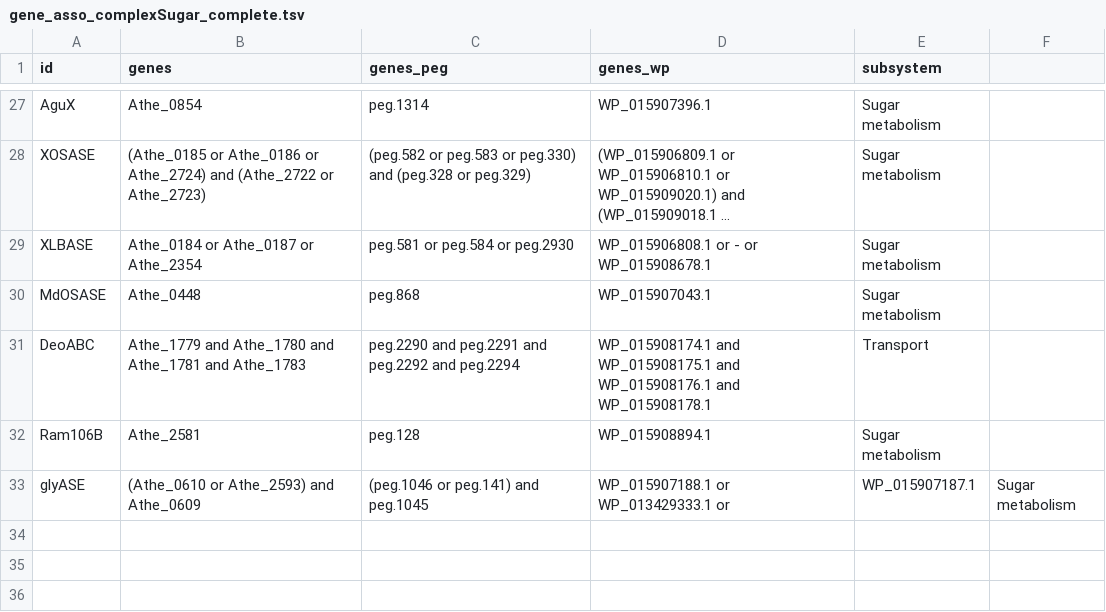
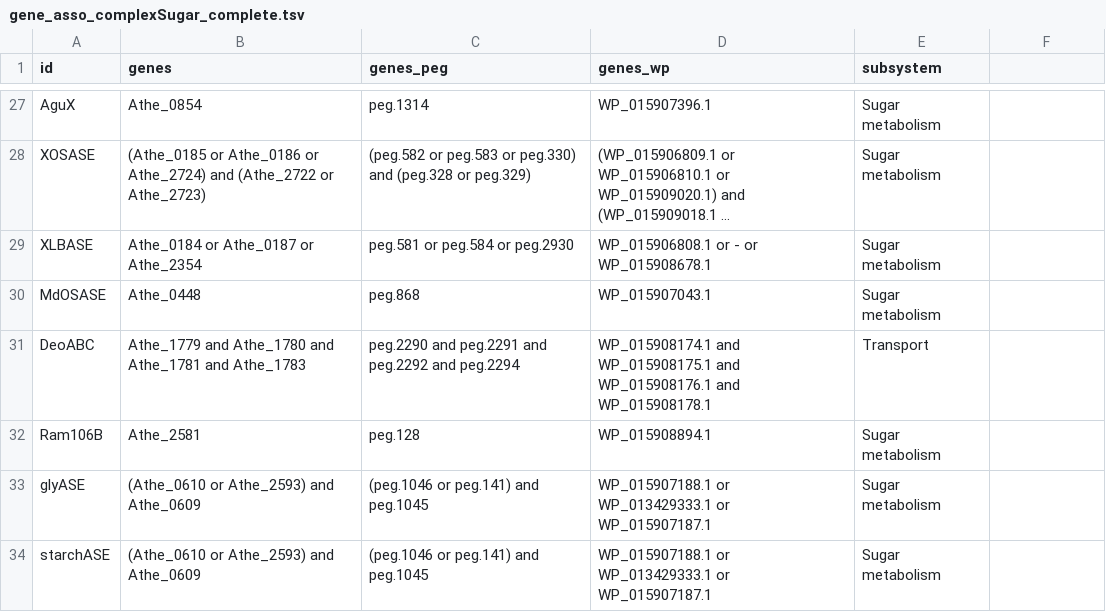
Before and after one commit to zhanglab/GEM-iCbes, a TSV file: New_Cbes_GEM/gene_asso_complexSugar_complete.tsv, drawn as a sheet; only a part is shown, gaps mark what is left out; long unchanged cells end in ….

Commit message:
fix format error in gene association of glyASE; fix equation of glyASE and starchASE

```diff
--- a/New_Cbes_GEM/gene_asso_complexSugar_complete.tsv
+++ b/New_Cbes_GEM/gene_asso_complexSugar_complete.tsv
@@ -32,2 +32,3 @@ DeoABC	Athe_1779 and Athe_1780 and Athe_1781 and Athe_1783	peg.2290 and peg.2291
 Ram106B	Athe_2581	peg.128	WP_015908894.1	Sugar metabolism
-glyASE	(Athe_0610 or Athe_2593) and Athe_0609	(peg.1046 or peg.141) and peg.1045	WP_015907188.1 or WP_013429333.1 or 	WP_015907187.1	Sugar metabolism
+glyASE	(Athe_0610 or Athe_2593) and Athe_0609	(peg.1046 or peg.141) and peg.1045	WP_015907188.1 or WP_013429333.1 or WP_015907187.1	Sugar metabolism
+starchASE	(Athe_0610 or Athe_2593) and Athe_0609	(peg.1046 or peg.141) and peg.1045	WP_015907188.1 or WP_013429333.1 or WP_015907187.1	Sugar metabolism
```
Also changed, not shown: 1 other file.
